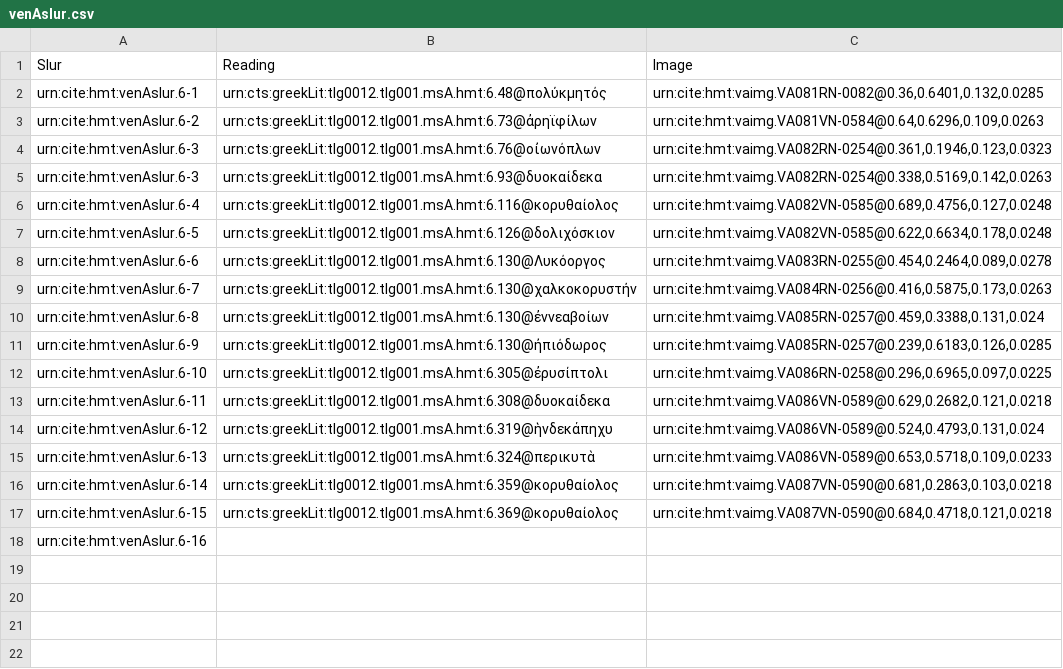
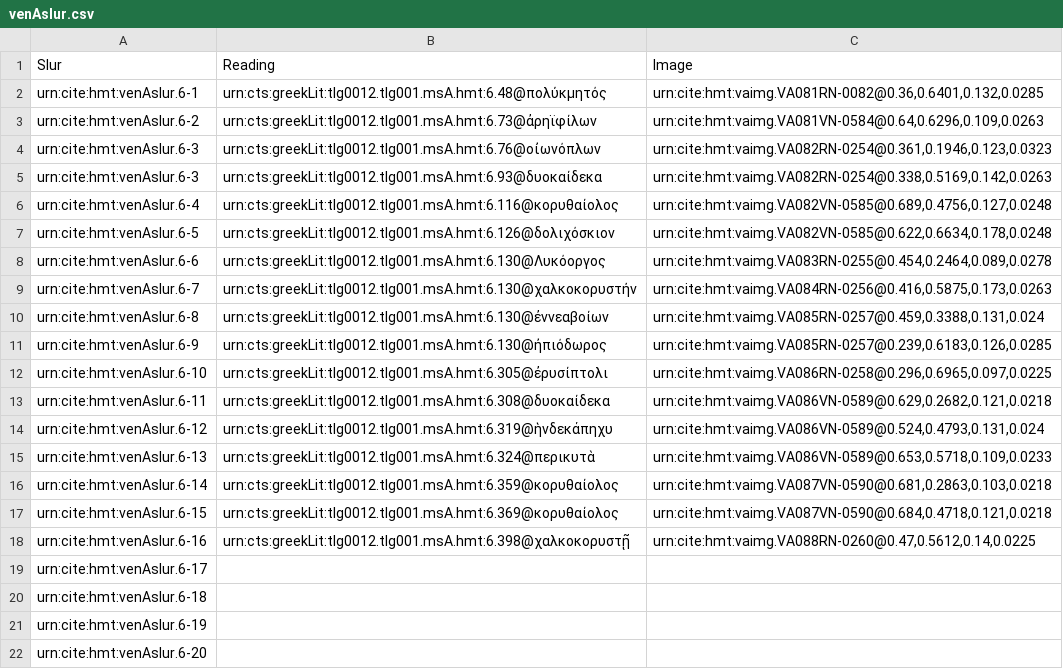
Before and after one commit to hmteditors/closed-iliad6, a CSV file: collections/venAslur.csv, drawn as a sheet.

Commit message:
Update venAslur.csv

```diff
--- a/collections/venAslur.csv
+++ b/collections/venAslur.csv
@@ -17,2 +17,6 @@ urn:cite:hmt:venAslur.6-14,urn:cts:greekLit:tlg0012.tlg001.msA.hmt:6.359@κορ
 urn:cite:hmt:venAslur.6-15,urn:cts:greekLit:tlg0012.tlg001.msA.hmt:6.369@κορυθαίολος,"urn:cite:hmt:vaimg.VA087VN-0590@0.684,0.4718,0.121,0.0218"
-urn:cite:hmt:venAslur.6-16,,""
+urn:cite:hmt:venAslur.6-16,urn:cts:greekLit:tlg0012.tlg001.msA.hmt:6.398@χαλκοκορυστῇ,"urn:cite:hmt:vaimg.VA088RN-0260@0.47,0.5612,0.14,0.0225"
+urn:cite:hmt:venAslur.6-17,,""
+urn:cite:hmt:venAslur.6-18,,""
+urn:cite:hmt:venAslur.6-19,,""
+urn:cite:hmt:venAslur.6-20,,""
```
